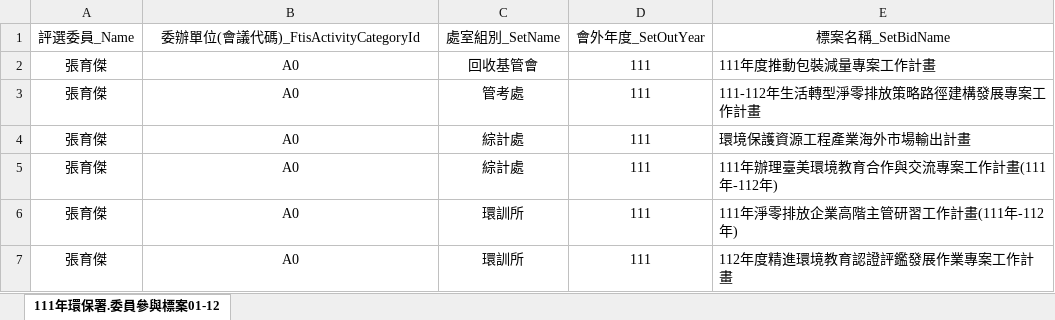
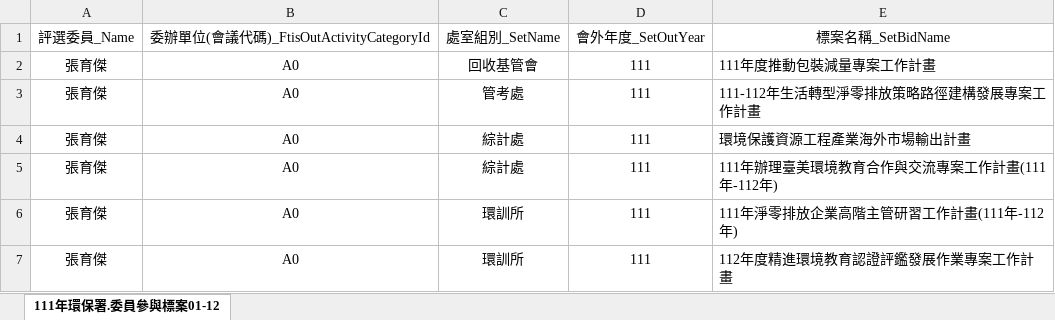
Before and after one commit to ITFtis/Esdms, an Excel workbook: Docs/需求/(正式5_1_111年)環保署環境部資料_20240410.1100.xlsx, sheet 111年環保署.委員參與標案01-12, drawn as a sheet; only a part is shown; values as stored, in another font and other column widths than the file's, no borders; the diff names each change by its address in the sheet, - before the commit and + after, or states it on an @@ line.

```diff
--- a/Docs/需求/(正式5_1_111年)環保署環境部資料_20240410.1100.xlsx (sheet 111年環保署.委員參與標案01-12)
+++ b/Docs/需求/(正式5_1_111年)環保署環境部資料_20240410.1100.xlsx (sheet 111年環保署.委員參與標案01-12)
-B1: 委辦單位(會議代碼)_FtisActivityCategoryId
+B1: 委辦單位(會議代碼)_FtisOutActivityCategoryId
```
Also changed, not shown: 1 other file.
